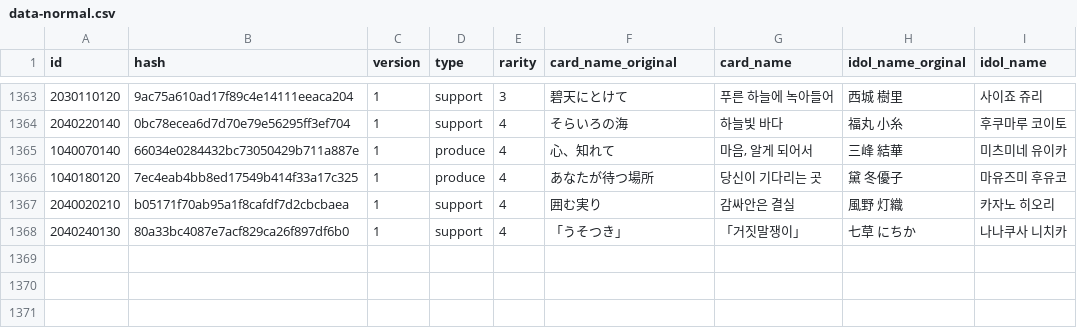
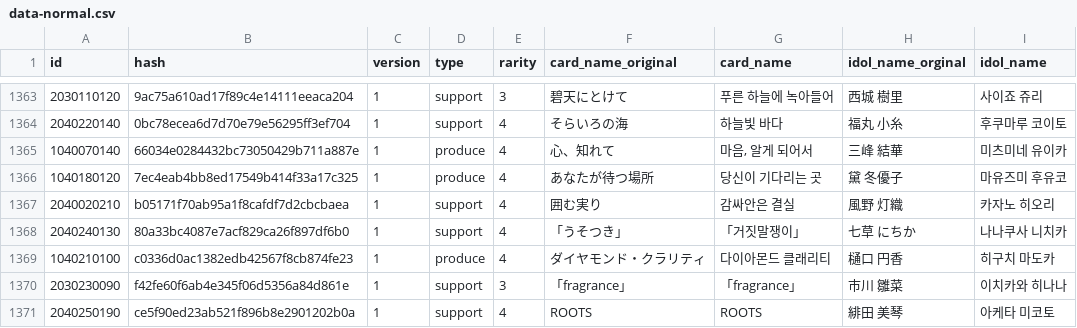
Before and after one commit to Gnbrkm41/shany-card-name-generator, a CSV file: data-normal.csv, drawn as a sheet; only a part is shown, gaps mark what is left out; the diff names each change by its address in the sheet, - before the commit and + after, or states it on an @@ line.

Commit message:
Update data-update.csv

```diff
--- a/data-normal.csv
+++ b/data-normal.csv
+row 1369: 1040210100 | c0336d0ac1382edb42567f8cb874fe23 | 1 | produce | 4 | ダイヤモンド・クラリティ | 다이아몬드 클래리티 | 樋口 円香 | 히구치 마도카
+row 1370: 2030230090 | f42fe60f6ab4e345f06d5356a84d861e | 1 | support | 3 | 「fragrance」 | 「fragrance」 | 市川 雛菜 | 이치카와 히나나
+row 1371: 2040250190 | ce5f90ed23ab521f896b8e2901202b0a | 1 | support | 4 | ROOTS | ROOTS | 緋田 美琴 | 아케타 미코토
```
Also changed, not shown: data-update.csv.
